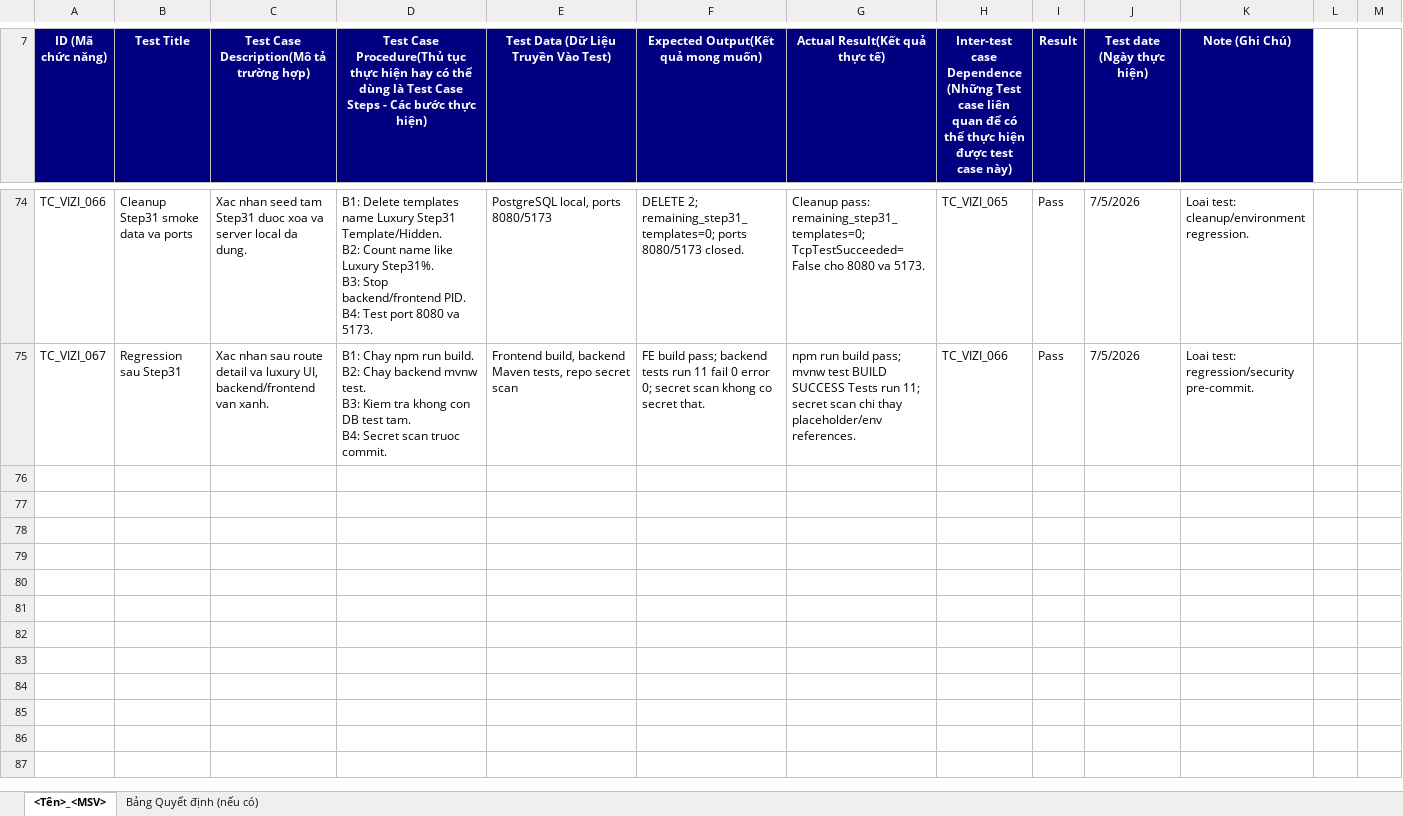
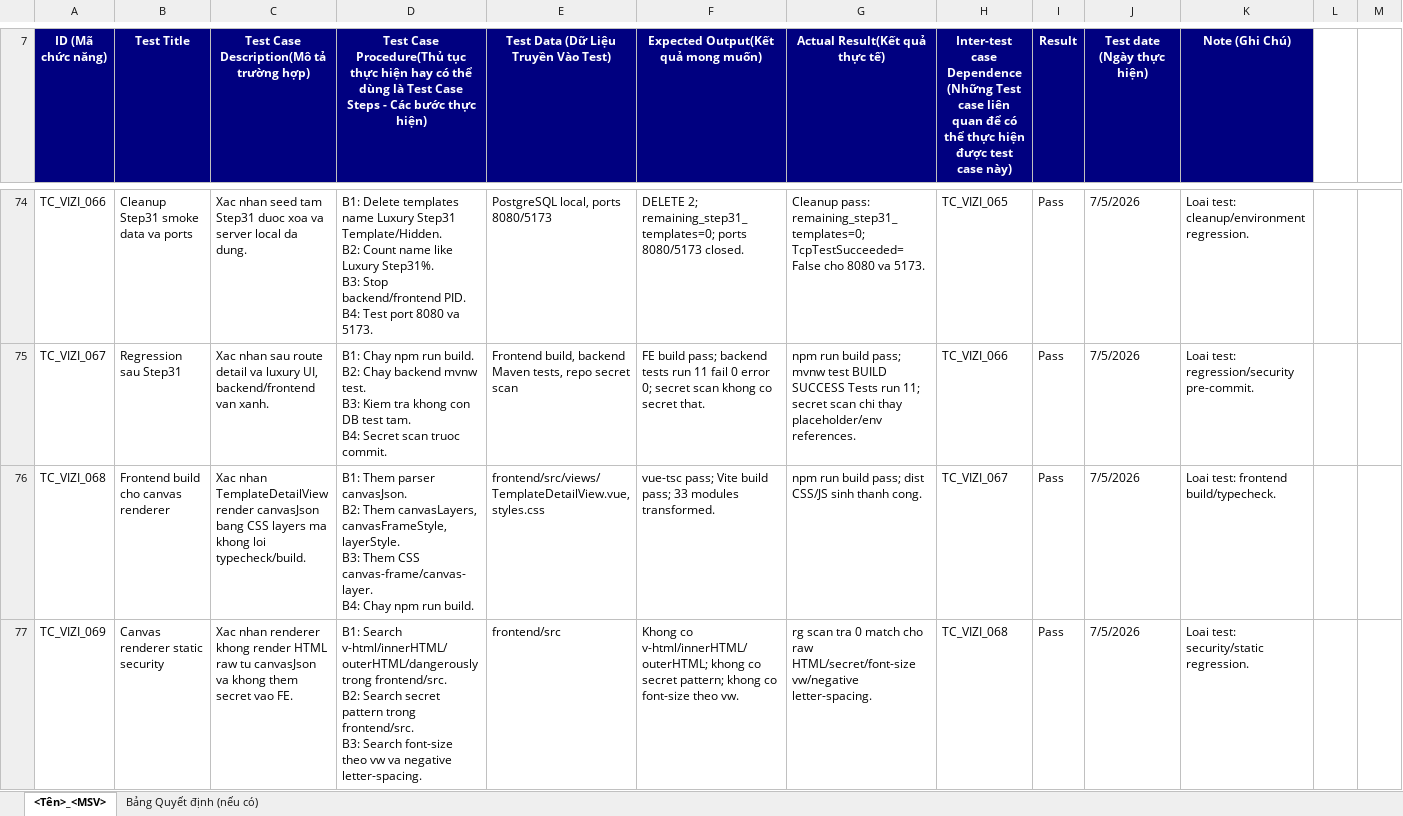
Before and after one commit to ngt-baor/Vizi, an Excel workbook: Template_TestCase.xlsx, sheet <Tên>_<MSV>, drawn as a sheet; only a part is shown, gaps mark what is left out; values as stored, in another font and other column widths than the file's, no borders; rows hold the shown columns only; ↵ is a line break in a cell; the diff covers the shown part only; the diff names each change by its address in the sheet, - before the commit and + after, or states it on an @@ line.

Commit message:
Render template canvas preview

```diff
--- a/Template_TestCase.xlsx (sheet <Tên>_<MSV>)
+++ b/Template_TestCase.xlsx (sheet <Tên>_<MSV>)
+row 76: TC_VIZI_068 | Frontend build cho canvas renderer | Xac nhan TemplateDetailView render canvasJson bang CSS layers ma khong loi typecheck/build. | B1: Them parser canvasJson. ↵ B2: Them canvasLayers, canvasFrameStyle, layerStyle. ↵ B3: Them CSS canvas-frame/canvas-layer. ↵ B4: Chay npm run build. | frontend/src/views/TemplateDetailView.vue, styles.css | vue-tsc pass; Vite build pass; 33 modules transformed. | npm run build pass; dist CSS/JS sinh thanh cong. | TC_VIZI_067 | Pass | 7/5/2026 | Loai test: frontend build/typecheck.
+row 77: TC_VIZI_069 | Canvas renderer static security | Xac nhan renderer khong render HTML raw tu canvasJson va khong them secret vao FE. | B1: Search v-html/innerHTML/outerHTML/dangerously trong frontend/src. ↵ B2: Search secret pattern trong frontend/src. ↵ B3: Search font-size theo vw va negative letter-spacing. | frontend/src | Khong co v-html/innerHTML/outerHTML; khong co secret pattern; khong co font-size theo vw. | rg scan tra 0 match cho raw HTML/secret/font-size vw/negative letter-spacing. | TC_VIZI_068 | Pass | 7/5/2026 | Loai test: security/static regression.
```
Also changed, not shown: 4 added rows and 2 edited cells elsewhere in this sheet, 2 other files.
